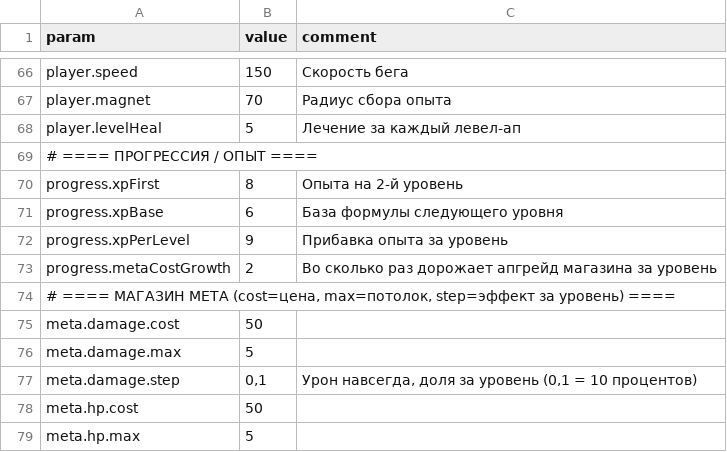
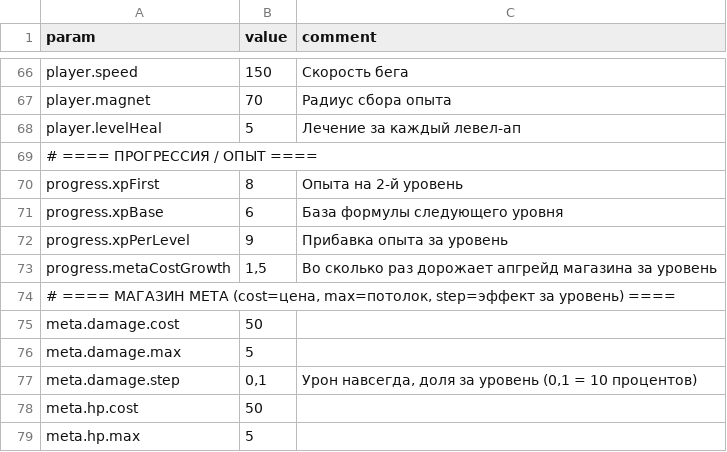
Before and after one commit to 7sp0tl1ght7/zombie-survivors, a CSV file: balance.csv, drawn as a sheet; only a part is shown, gaps mark what is left out.

Commit message:
Balance

```diff
--- a/balance.csv
+++ b/balance.csv
@@ -72,3 +72,3 @@ progress.xpBase;6;База формулы следующего уровня
 progress.xpPerLevel;9;Прибавка опыта за уровень
-progress.metaCostGrowth;2;Во сколько раз дорожает апгрейд магазина за уровень
+progress.metaCostGrowth;1,5;Во сколько раз дорожает апгрейд магазина за уровень
 # ==== МАГАЗИН МЕТА (cost=цена, max=потолок, step=эффект за уровень) ====;;
```
Also changed, not shown: 2 other files.
